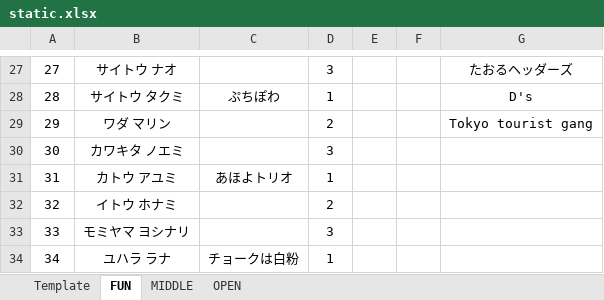
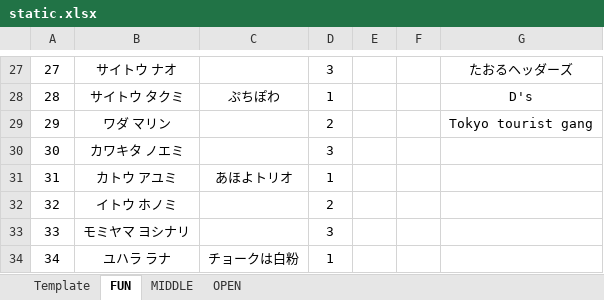
Before and after one commit to rainyt4iyo/the1, an Excel workbook: static.xlsx, sheet FUN, drawn as a sheet; only a part is shown, gaps mark what is left out; values as stored, in another font and other column widths than the file's, no borders; the diff names each change by its address in the sheet, - before the commit and + after, or states it on an @@ line.

```diff
--- a/static.xlsx (sheet FUN)
+++ b/static.xlsx (sheet FUN)
-B32: イトウ ホナミ
+B32: イトウ ホノミ
```
Also changed, not shown: 1 other file.
